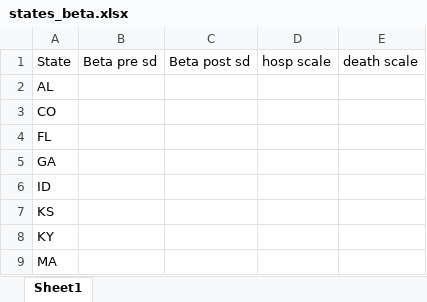
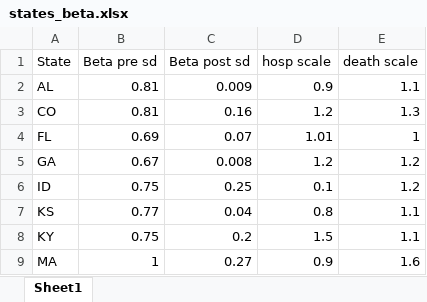
Before and after one commit to ronmallach/base-app, an Excel workbook: app/COVID19master/data/states_beta.xlsx, sheet Sheet1, drawn as a sheet; only a part is shown; values as stored, in another font and other column widths than the file's, no borders; the diff covers the shown part only; the diff names each change by its address in the sheet, - before the commit and + after, or states it on an @@ line.

```diff
--- a/app/COVID19master/data/states_beta.xlsx (sheet Sheet1)
+++ b/app/COVID19master/data/states_beta.xlsx (sheet Sheet1)
-B2:B3 (Beta pre sd): (empty)
+B2:B3 (Beta pre sd): 0.81
-C2 (Beta post sd): (empty)
+C2 (Beta post sd): 0.009
-D2 (hosp scale): (empty)
+D2 (hosp scale): 0.9
-E2 (death scale): (empty)
+E2 (death scale): 1.1
-C3 (Beta post sd): (empty)
+C3 (Beta post sd): 0.16
-D3 (hosp scale): (empty)
+D3 (hosp scale): 1.2
-E3 (death scale): (empty)
+E3 (death scale): 1.3
-B4 (Beta pre sd): (empty)
+B4 (Beta pre sd): 0.69
-C4 (Beta post sd): (empty)
+C4 (Beta post sd): 0.07
-D4 (hosp scale): (empty)
+D4 (hosp scale): 1.01
-E4 (death scale): (empty)
+E4 (death scale): 1
-B5 (Beta pre sd): (empty)
+B5 (Beta pre sd): 0.67
-C5 (Beta post sd): (empty)
+C5 (Beta post sd): 0.008
-D5 (hosp scale): (empty)
+D5 (hosp scale): 1.2
-E5:E6 (death scale): (empty)
+E5:E6 (death scale): 1.2
-B6 (Beta pre sd): (empty)
+B6 (Beta pre sd): 0.75
-C6 (Beta post sd): (empty)
+C6 (Beta post sd): 0.25
-D6 (hosp scale): (empty)
+D6 (hosp scale): 0.1
-B7 (Beta pre sd): (empty)
+B7 (Beta pre sd): 0.77
-C7 (Beta post sd): (empty)
+C7 (Beta post sd): 0.04
-D7 (hosp scale): (empty)
+D7 (hosp scale): 0.8
-E7:E8 (death scale): (empty)
+E7:E8 (death scale): 1.1
-B8 (Beta pre sd): (empty)
+B8 (Beta pre sd): 0.75
-C8 (Beta post sd): (empty)
+C8 (Beta post sd): 0.2
-D8 (hosp scale): (empty)
+D8 (hosp scale): 1.5
-B9 (Beta pre sd): (empty)
+B9 (Beta pre sd): 1
-C9 (Beta post sd): (empty)
+C9 (Beta post sd): 0.27
-D9 (hosp scale): (empty)
+D9 (hosp scale): 0.9
-E9 (death scale): (empty)
+E9 (death scale): 1.6
```
Also changed, not shown: 56 edited cells elsewhere in this sheet, app/COVID19master/data/policy_example.xlsx, 9 other files.
